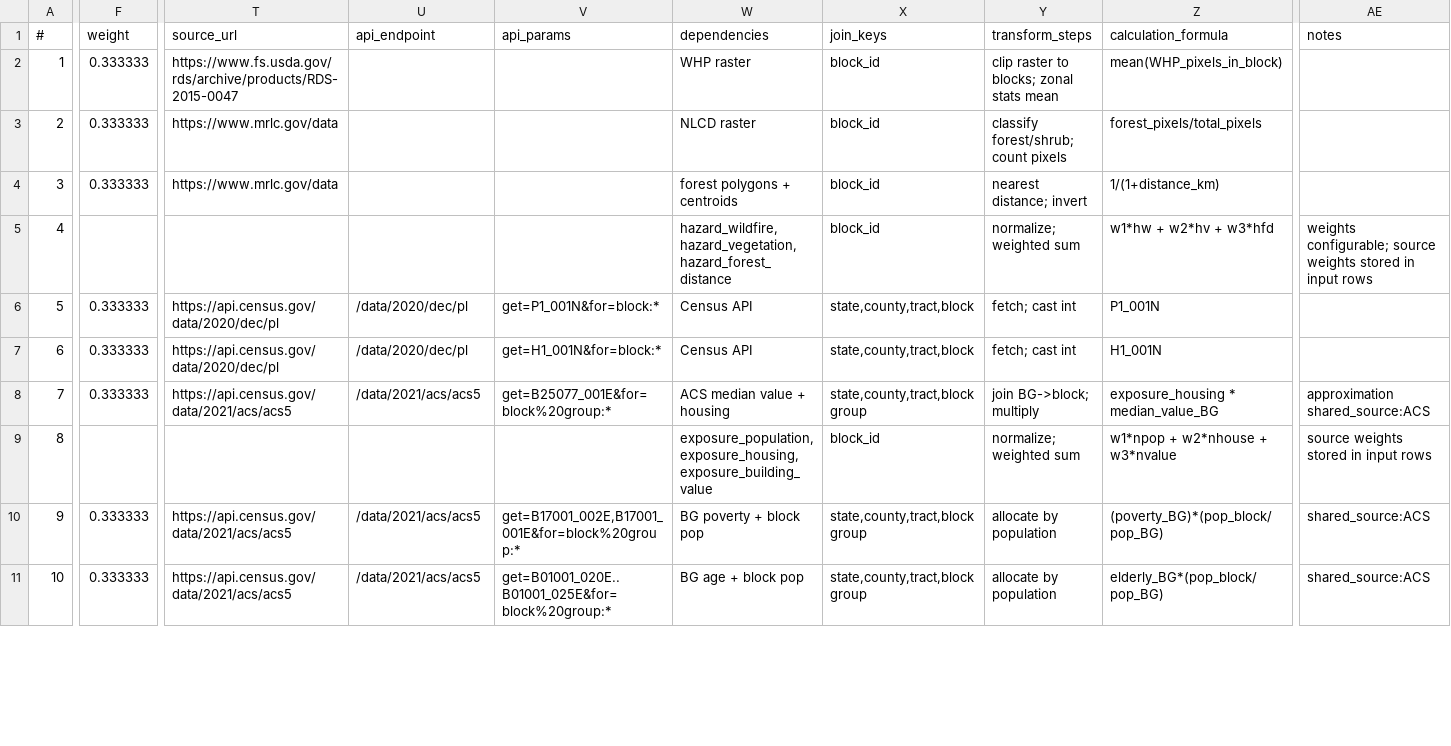
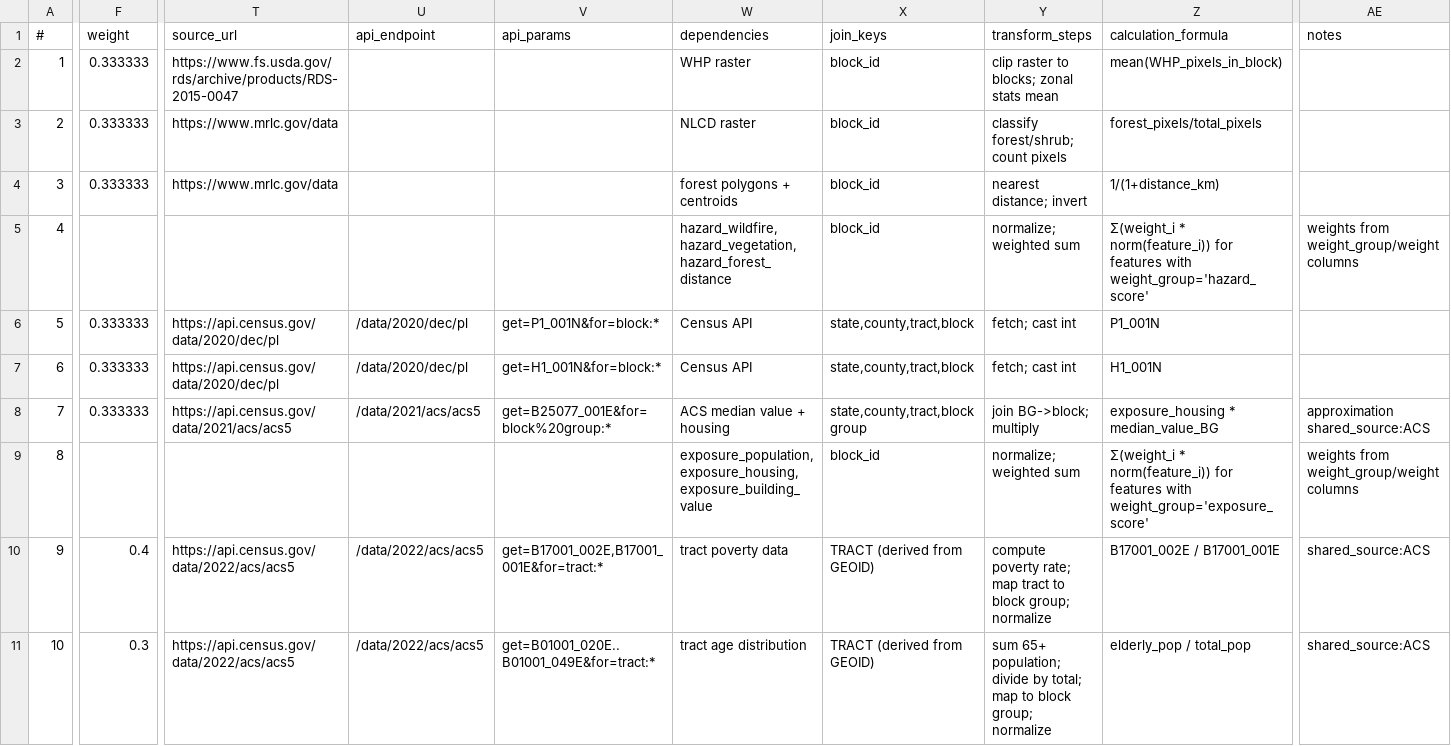
Before and after one commit to psingh449/wildfire-risk-mapping, a CSV file: calculations.csv, drawn as a sheet; only a part is shown, gaps mark what is left out; the diff covers the shown part only; the diff names each change by its address in the sheet, - before the commit and + after, or states it on an @@ line.

```diff
--- a/calculations.csv
+++ b/calculations.csv
-Z5 (calculation_formula): w1*hw + w2*hv + w3*hfd
+Z5 (calculation_formula): Σ(weight_i * norm(feature_i)) for features with weight_group='hazard_score'
-AE5 (notes): weights configurable; source weights stored in input rows
+AE5 (notes): weights from weight_group/weight columns
-Z9 (calculation_formula): w1*npop + w2*nhouse + w3*nvalue
+Z9 (calculation_formula): Σ(weight_i * norm(feature_i)) for features with weight_group='exposure_score'
-AE9 (notes): source weights stored in input rows
+AE9 (notes): weights from weight_group/weight columns
-F10 (weight): 0.333333
+F10 (weight): 0.4
-T10:T11 (source_url): https://api.census.gov/data/2021/acs/acs5
+T10:T11 (source_url): https://api.census.gov/data/2022/acs/acs5
-U10:U11 (api_endpoint): /data/2021/acs/acs5
+U10:U11 (api_endpoint): /data/2022/acs/acs5
-V10 (api_params): get=B17001_002E,B17001_001E&for=block%20group:*
+V10 (api_params): get=B17001_002E,B17001_001E&for=tract:*
-W10 (dependencies): BG poverty + block pop
+W10 (dependencies): tract poverty data
-X10:X11 (join_keys): state,county,tract,block group
+X10:X11 (join_keys): TRACT (derived from GEOID)
-Y10 (transform_steps): allocate by population
+Y10 (transform_steps): compute poverty rate; map tract to block group; normalize
-Z10 (calculation_formula): (poverty_BG)*(pop_block/pop_BG)
+Z10 (calculation_formula): B17001_002E / B17001_001E
-F11 (weight): 0.333333
+F11 (weight): 0.3
-V11 (api_params): get=B01001_020E..B01001_025E&for=block%20group:*
+V11 (api_params): get=B01001_020E..B01001_049E&for=tract:*
-W11 (dependencies): BG age + block pop
+W11 (dependencies): tract age distribution
-Y11 (transform_steps): allocate by population
+Y11 (transform_steps): sum 65+ population; divide by total; map to block group; normalize
-Z11 (calculation_formula): elderly_BG*(pop_block/pop_BG)
+Z11 (calculation_formula): elderly_pop / total_pop
```
Also changed, not shown: 15 edited cells elsewhere in this file, 1 other file.
